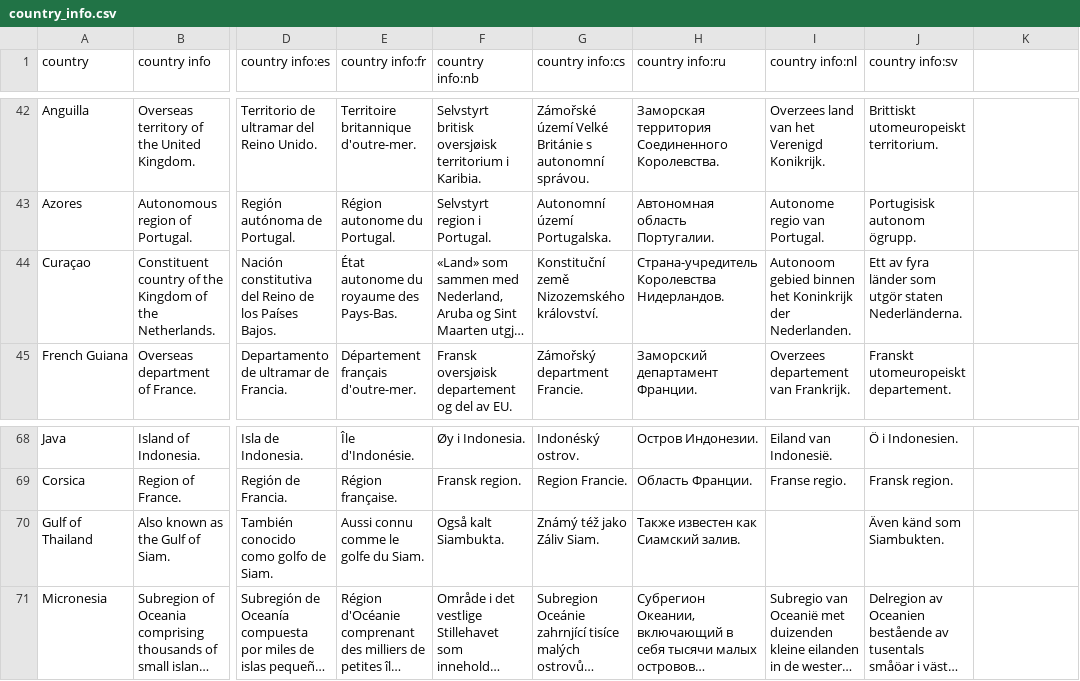
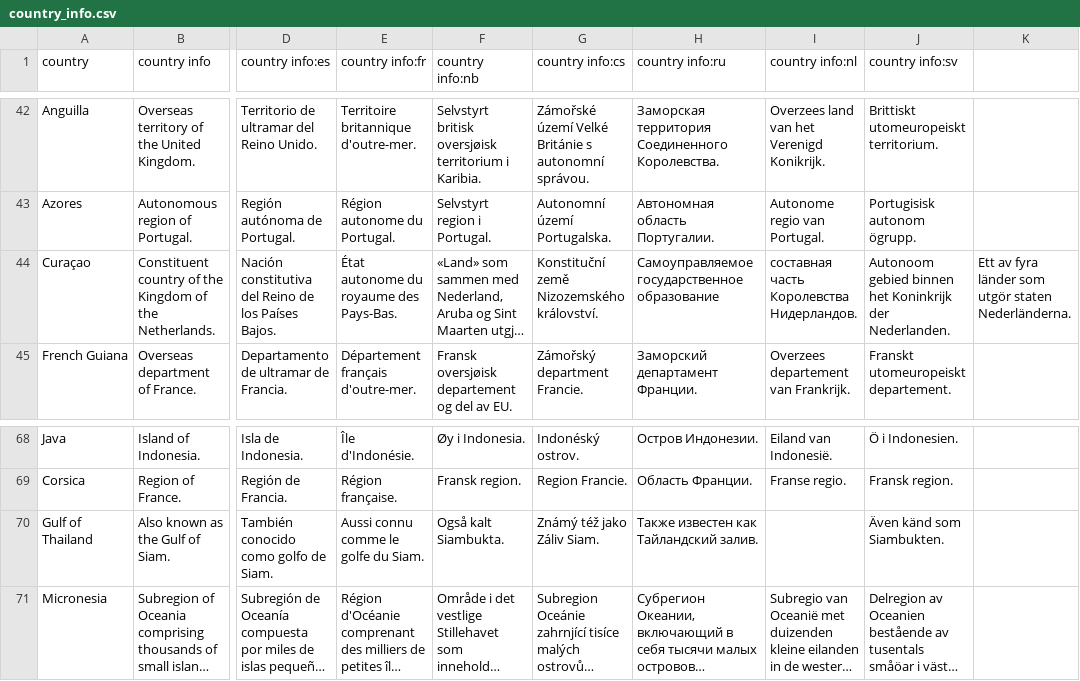
Before and after one commit to anki-geo/ultimate-geography, a CSV file: src/data/country_info.csv, drawn as a sheet; only a part is shown, gaps mark what is left out; long unchanged cells end in …; the diff names each change by its address in the sheet, - before the commit and + after, or states it on an @@ line.

Commit message:
Updated Russian comments

```diff
--- a/src/data/country_info.csv
+++ b/src/data/country_info.csv
-H44 (country info:ru): Страна-учредитель Королевства Нидерландов.
+H44 (country info:ru): Самоуправляемое государственное образование
-I44 (country info:nl): Autonoom gebied binnen het Koninkrijk der Nederlanden.
+I44 (country info:nl): составная часть Королевства Нидерландов.
-J44 (country info:sv): Ett av fyra länder som utgör staten Nederländerna.
+J44 (country info:sv): Autonoom gebied binnen het Koninkrijk der Nederlanden.
-K44: (empty)
+K44: Ett av fyra länder som utgör staten Nederländerna.
-H70 (country info:ru): Также известен как Сиамский залив.
+H70 (country info:ru): Также известен как Тайландский залив.
```
